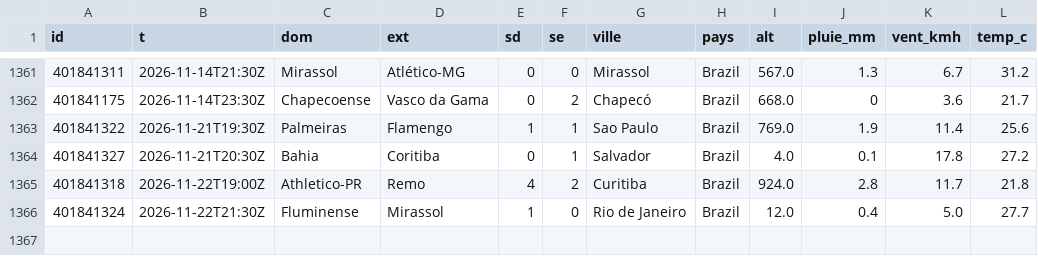
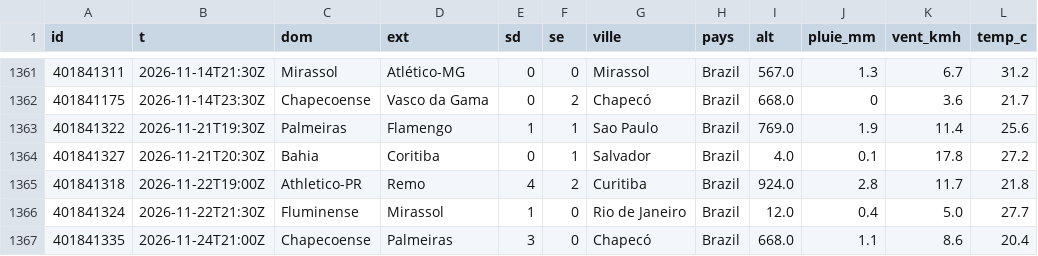
Before and after one commit to rivengodz91-arch/meteo-carnet, a CSV file: data/histo/foot_bra.1.csv, drawn as a sheet; only a part is shown, gaps mark what is left out; the diff names each change by its address in the sheet, - before the commit and + after, or states it on an @@ line.

```diff
--- a/data/histo/foot_bra.1.csv
+++ b/data/histo/foot_bra.1.csv
+row 1367: 401841335 | 2026-11-24T21:00Z | Chapecoense | Palmeiras | 3 | 0 | Chapecó | Brazil | 668.0 | 1.1 | 8.6 | 20.4
```
Also changed, not shown: data/histo/foot_eng.2.csv, data/histo/foot_ita.2.csv, 5 other files.
